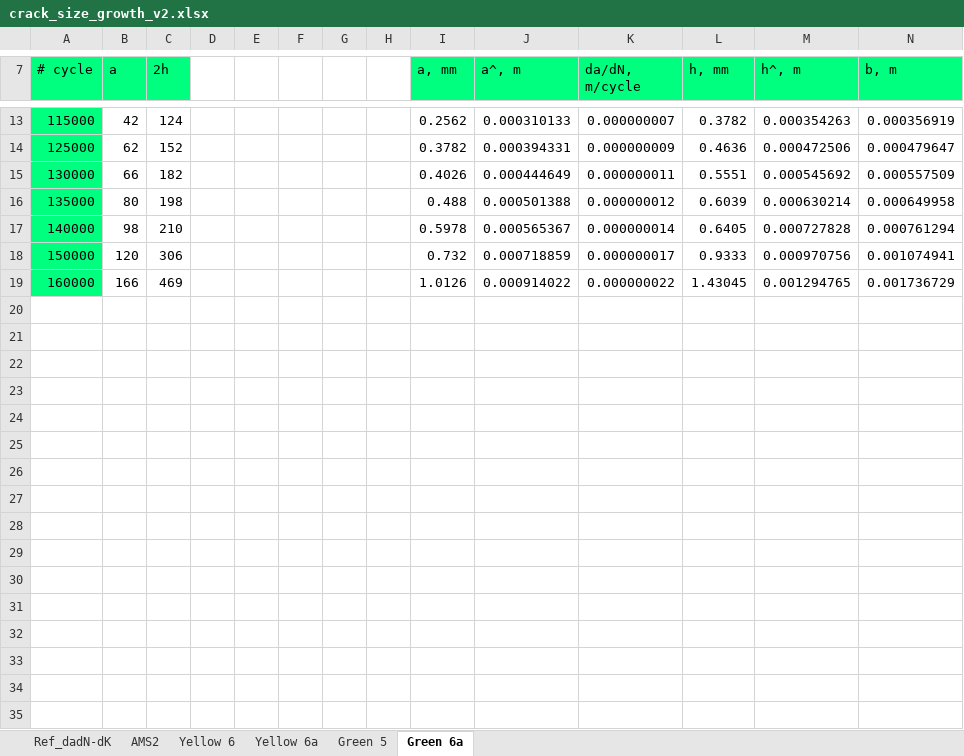
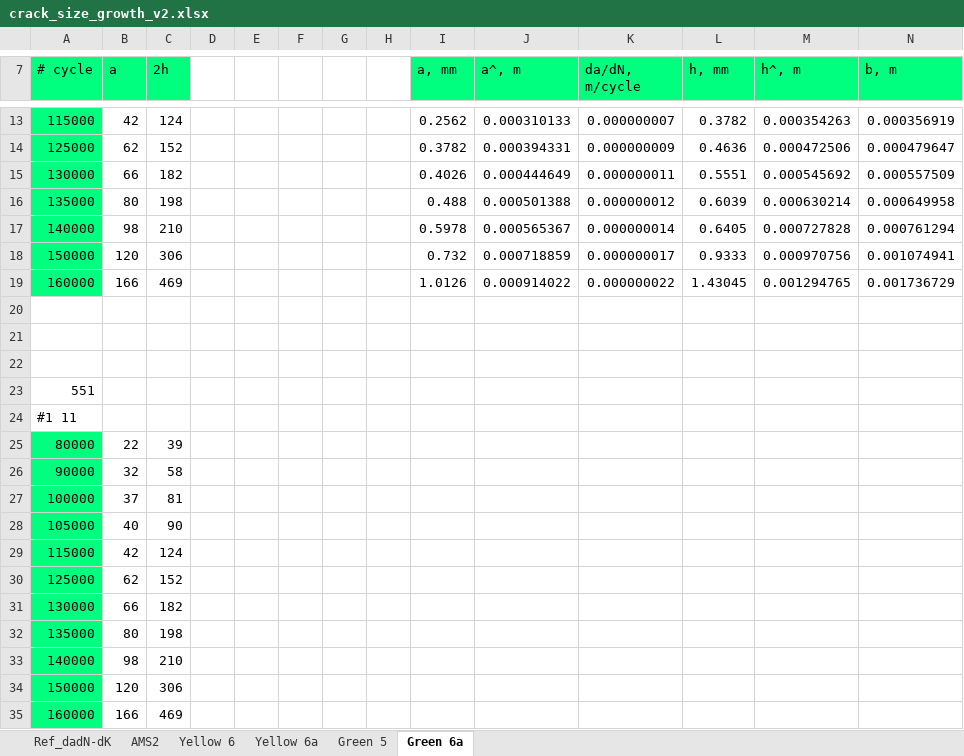
Before and after one commit to longfish/fatigue-crack-tracking, an Excel workbook: crack_size_growth_v2.xlsx, sheet Green 6a, drawn as a sheet; only a part is shown, gaps mark what is left out; values as stored, in another font and other column widths than the file's, no borders; charts and pictures not drawn; rows hold the shown columns only; the diff names each change by its address in the sheet, - before the commit and + after, or states it on an @@ line.

```diff
--- a/crack_size_growth_v2.xlsx (sheet Green 6a)
+++ b/crack_size_growth_v2.xlsx (sheet Green 6a)
+row 20: (empty)
+row 21: (empty)
+row 22: (empty)
+row 23: 551
+row 24: #1 11
+row 25: 80000 | 22 | 39
+row 26: 90000 | 32 | 58
+row 27: 100000 | 37 | 81
+row 28: 105000 | 40 | 90
+row 29: 115000 | 42 | 124
+row 30: 125000 | 62 | 152
+row 31: 130000 | 66 | 182
+row 32: 135000 | 80 | 198
+row 33: 140000 | 98 | 210
+row 34: 150000 | 120 | 306
+row 35: 160000 | 166 | 469
```
Also changed, not shown: sheet AMS2, sheet Yellow 6a, sheet Yellow 6, sheet Green 5, formulas that keep their value, charts or pictures.
